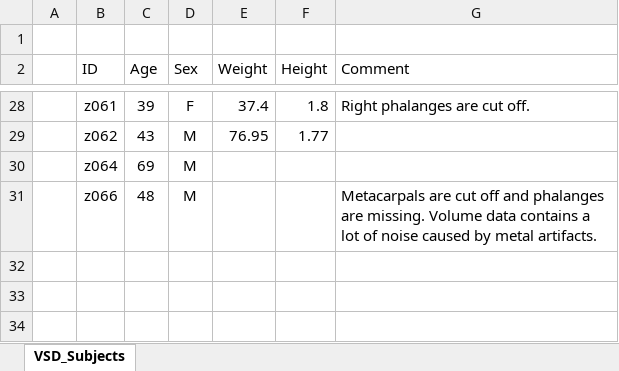
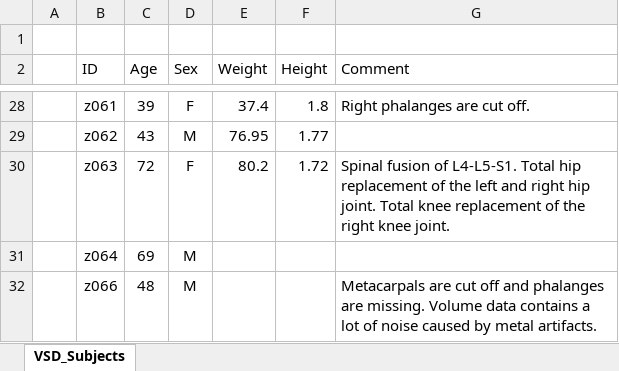
Before and after one commit to RWTHmediTEC/VSDFullBodyBoneModels, an Excel workbook: MATLAB/res/VSD_Subjects.xlsx, sheet VSD_Subjects, drawn as a sheet; only a part is shown, gaps mark what is left out; values as stored, in another font and other column widths than the file's, no borders; the diff names each change by its address in the sheet, - before the commit and + after, or states it on an @@ line.

```diff
--- a/MATLAB/res/VSD_Subjects.xlsx (sheet VSD_Subjects)
+++ b/MATLAB/res/VSD_Subjects.xlsx (sheet VSD_Subjects)
+row 30:  | z063 | 72 | F | 80.2 | 1.72 | Spinal fusion of L4-L5-S1. Total hip replacement of the left and right hip joint. Total knee replacement of the right knee joint.
```
Also changed, not shown: MATLAB/res/VSD_SubjectsFromJSON.xlsx, 3 other files.
